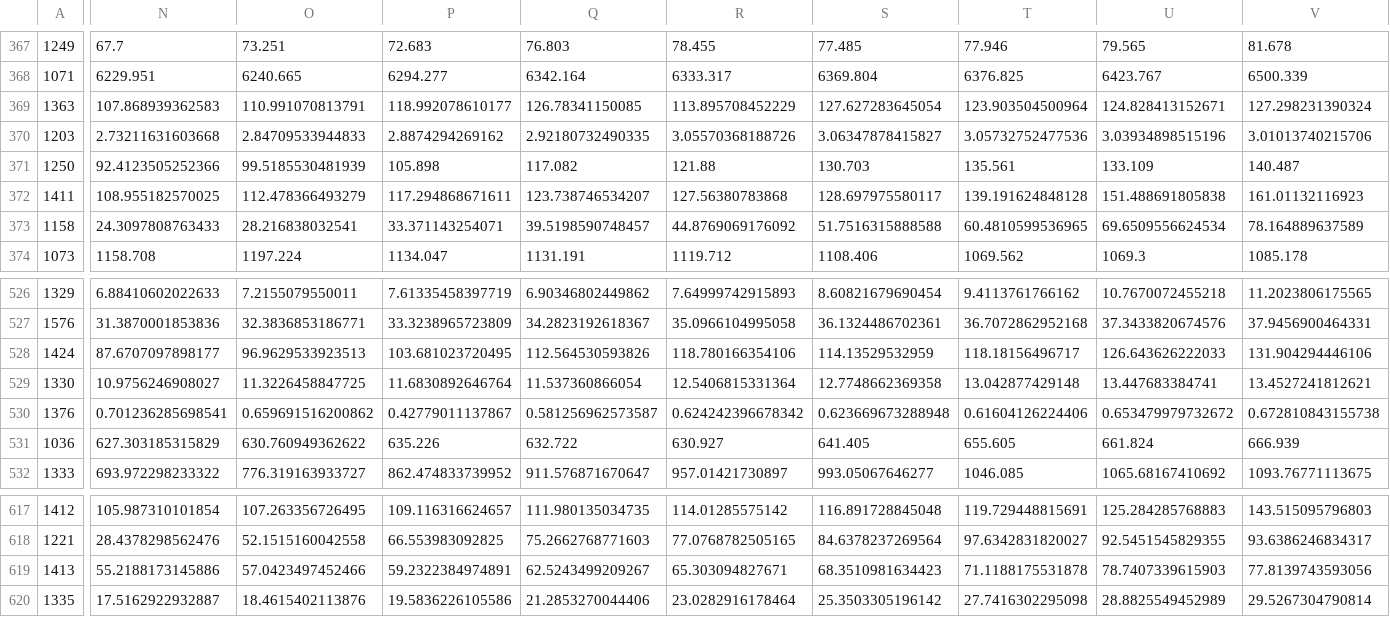
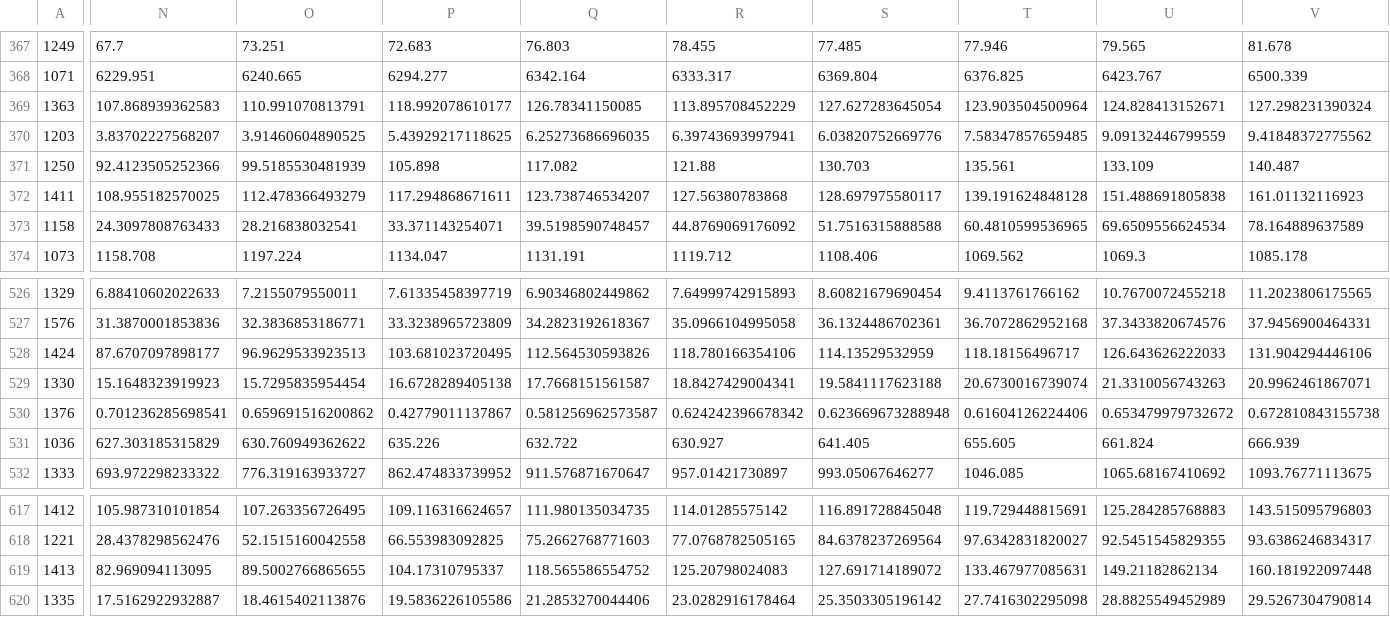
Before and after one commit to DovilePetrauskiene/NumberOfVehicles, a CSV file: output/Number of Vechiles final output_2016-06-13.csv (was output/Number of Vechiles final output_2016-06-11.csv), drawn as a sheet; only a part is shown, gaps mark what is left out; the diff covers the shown part only; the diff names each change by its address in the sheet, - before the commit and + after, or states it on an @@ line.

```diff
--- a/output/Number of Vechiles final output_2016-06-11.csv
+++ b/output/Number of Vechiles final output_2016-06-13.csv
-N370: 2.73211631603668
+N370: 3.83702227568207
-O370: 2.84709533944833
+O370: 3.91460604890525
-P370: 2.8874294269162
+P370: 5.43929217118625
-Q370: 2.92180732490335
+Q370: 6.25273686696035
-R370: 3.05570368188726
+R370: 6.39743693997941
-S370: 3.06347878415827
+S370: 6.03820752669776
-T370: 3.05732752477536
+T370: 7.58347857659485
-U370: 3.03934898515196
+U370: 9.09132446799559
-V370: 3.01013740215706
+V370: 9.41848372775562
-N529: 10.9756246908027
+N529: 15.1648323919923
-O529: 11.3226458847725
+O529: 15.7295835954454
-P529: 11.6830892646764
+P529: 16.6728289405138
-Q529: 11.537360866054
+Q529: 17.7668151561587
-R529: 12.5406815331364
+R529: 18.8427429004341
-S529: 12.7748662369358
+S529: 19.5841117623188
-T529: 13.042877429148
+T529: 20.6730016739074
-U529: 13.447683384741
+U529: 21.3310056743263
-V529: 13.4527241812621
+V529: 20.9962461867071
-N619: 55.2188173145886
+N619: 82.969094113095
-O619: 57.0423497452466
+O619: 89.5002766865655
-P619: 59.2322384974891
+P619: 104.17310795337
-Q619: 62.5243499209267
+Q619: 118.565586554752
-R619: 65.303094827671
+R619: 125.20798024083
-S619: 68.3510981634423
+S619: 127.691714189072
-T619: 71.1188175531878
+T619: 133.467977085631
-U619: 78.7407339615903
+U619: 149.21182862134
-V619: 77.8139743593056
+V619: 160.181922097448
```
Also changed, not shown: 9 edited cells elsewhere in this file, input/exceptions file.csv, 8 other files.
